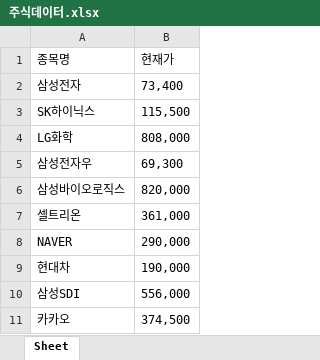
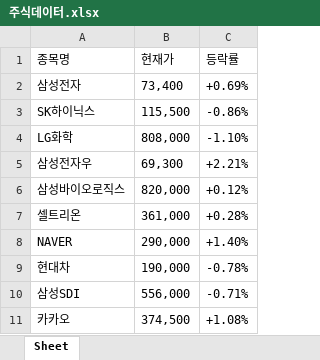
Before and after one commit to rlatjrfks/Service_proj01, an Excel workbook: flask/templates/주식데이터.xlsx, sheet Sheet, drawn as a sheet; only a part is shown; values as stored, in another font and other column widths than the file's, no borders; the diff names each change by its address in the sheet, - before the commit and + after, or states it on an @@ line.

```diff
--- a/flask/templates/주식데이터.xlsx (sheet Sheet)
+++ b/flask/templates/주식데이터.xlsx (sheet Sheet)
+column C (등락률), rows 2-11: +0.69% | -0.86% | -1.10% | +2.21% | +0.12% | +0.28% | +1.40% | -0.78% | -0.71% | +1.08%
```
Also changed, not shown: 3 other files.
